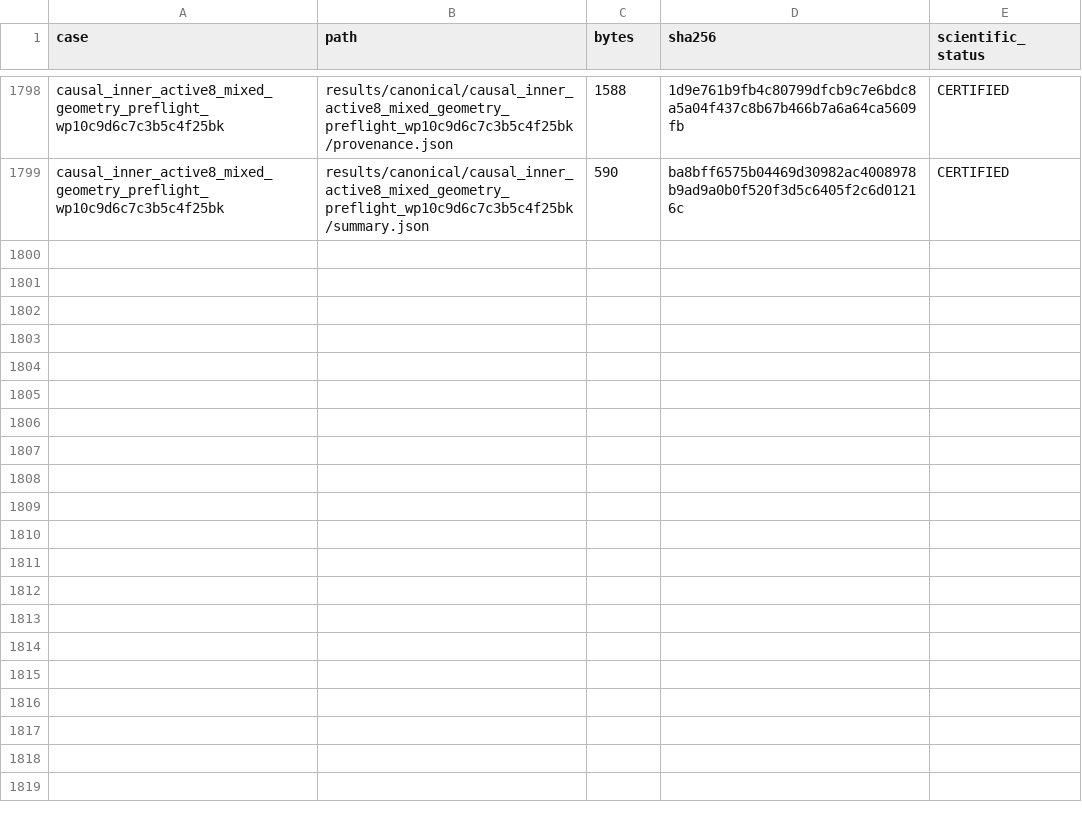
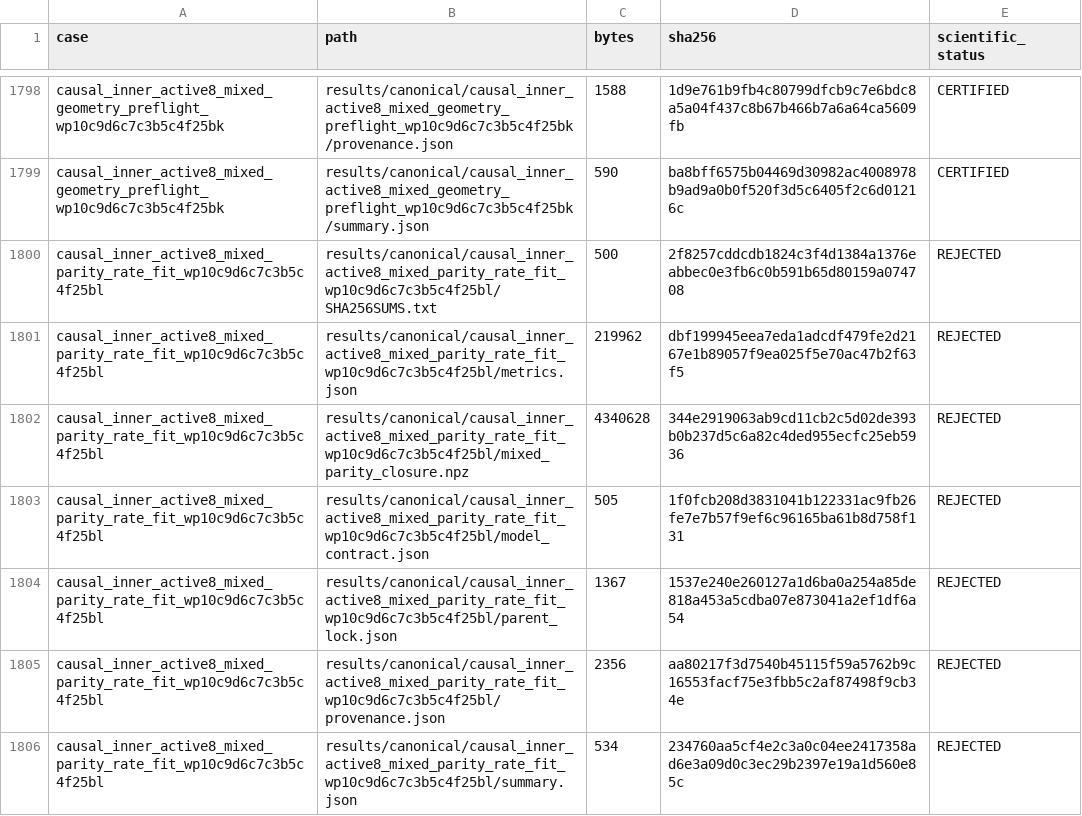
Before and after one commit to huanyang07/IMBH, a CSV file: results/manifests/canonical_artifacts.csv, drawn as a sheet; only a part is shown, gaps mark what is left out.

Commit message:
Reject active-8 mixed parity closure

```diff
--- a/results/manifests/canonical_artifacts.csv
+++ b/results/manifests/canonical_artifacts.csv
@@ -1799 +1799,8 @@ causal_inner_active8_mixed_geometry_preflight_wp10c9d6c7c3b5c4f25bk,results/cano
 causal_inner_active8_mixed_geometry_preflight_wp10c9d6c7c3b5c4f25bk,results/canonical/causal_inner_active8_mixed_geometry_preflight_wp10c9d6c7c3b5c4f25bk/summary.json,590,ba8bff6575b04469d30982ac4008978b9ad9a0b0f520f3d5c6405f2c6d01216c,CERTIFIED
+causal_inner_active8_mixed_parity_rate_fit_wp10c9d6c7c3b5c4f25bl,results/canonical/causal_inner_active8_mixed_parity_rate_fit_wp10c9d6c7c3b5c4f25bl/SHA256SUMS.txt,500,2f8257cddcdb1824c3f4d1384a1376eabbec0e3fb6c0b591b65d80159a074708,REJECTED
+causal_inner_active8_mixed_parity_rate_fit_wp10c9d6c7c3b5c4f25bl,results/canonical/causal_inner_active8_mixed_parity_rate_fit_wp10c9d6c7c3b5c4f25bl/metrics.json,219962,dbf199945eea7eda1adcdf479fe2d2167e1b89057f9ea025f5e70ac47b2f63f5,REJECTED
+causal_inner_active8_mixed_parity_rate_fit_wp10c9d6c7c3b5c4f25bl,results/canonical/causal_inner_active8_mixed_parity_rate_fit_wp10c9d6c7c3b5c4f25bl/mixed_parity_closure.npz,4340628,344e2919063ab9cd11cb2c5d02de393b0b237d5c6a82c4ded955ecfc25eb5936,REJECTED
+causal_inner_active8_mixed_parity_rate_fit_wp10c9d6c7c3b5c4f25bl,results/canonical/causal_inner_active8_mixed_parity_rate_fit_wp10c9d6c7c3b5c4f25bl/model_contract.json,505,1f0fcb208d3831041b122331ac9fb26fe7e7b57f9ef6c96165ba61b8d758f131,REJECTED
+causal_inner_active8_mixed_parity_rate_fit_wp10c9d6c7c3b5c4f25bl,results/canonical/causal_inner_active8_mixed_parity_rate_fit_wp10c9d6c7c3b5c4f25bl/parent_lock.json,1367,1537e240e260127a1d6ba0a254a85de818a453a5cdba07e873041a2ef1df6a54,REJECTED
+causal_inner_active8_mixed_parity_rate_fit_wp10c9d6c7c3b5c4f25bl,results/canonical/causal_inner_active8_mixed_parity_rate_fit_wp10c9d6c7c3b5c4f25bl/provenance.json,2356,aa80217f3d7540b45115f59a5762b9c16553facf75e3fbb5c2af87498f9cb34e,REJECTED
+causal_inner_active8_mixed_parity_rate_fit_wp10c9d6c7c3b5c4f25bl,results/canonical/causal_inner_active8_mixed_parity_rate_fit_wp10c9d6c7c3b5c4f25bl/summary.json,534,234760aa5cf4e2c3a0c04ee2417358ad6e3a09d0c3ec29b2397e19a1d560e85c,REJECTED
```
Also changed, not shown: 9 other files.
